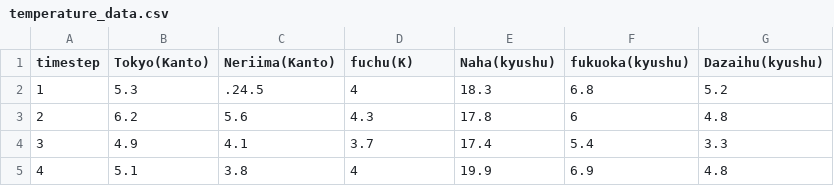
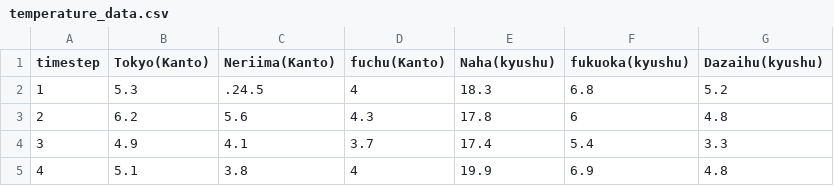
Before and after one commit to a054321/feature_extract, a CSV file: temperature_data.csv, drawn as a sheet; only a part is shown.

Commit message:
Update temperature_data.csv

```diff
--- a/temperature_data.csv
+++ b/temperature_data.csv
@@ -1,2 +1,2 @@
-timestep,Tokyo(Kanto),Neriima(Kanto),fuchu(K),Naha(kyushu),fukuoka(kyushu),Dazaihu(kyushu)
+timestep,Tokyo(Kanto),Neriima(Kanto),fuchu(Kanto),Naha(kyushu),fukuoka(kyushu),Dazaihu(kyushu)
 1,5.3,.24.5,4,18.3,6.8,5.2
```
